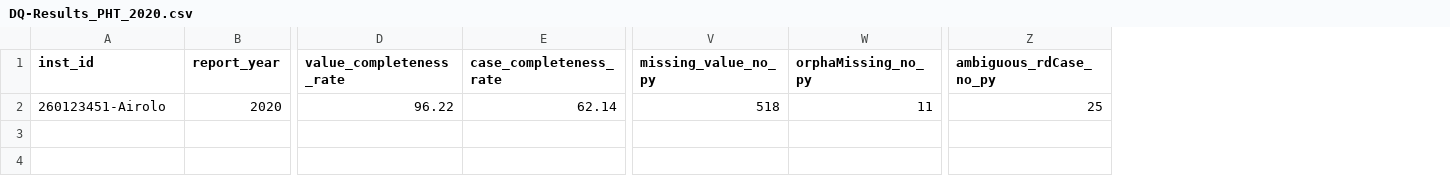
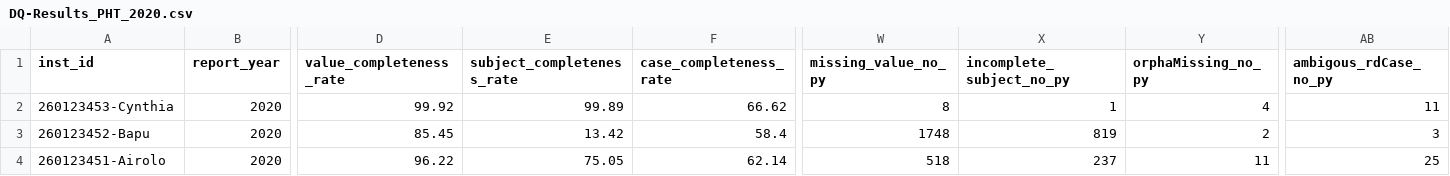
Before and after one commit to KaisTahar/cordDqChecker-MIM, a CSV file: PHT/Data/Export/DQ-Results_PHT_2020.csv, drawn as a sheet; only a part is shown, gaps mark what is left out; addresses are those after the commit; rows hold the shown columns only; the diff names each change by its address in the sheet, - before the commit and + after, or states it on an @@ line.

Commit message:
add subject completeness and update distributed DQAs

```diff
--- a/PHT/Data/Export/DQ-Results_PHT_2020.csv
+++ b/PHT/Data/Export/DQ-Results_PHT_2020.csv
+column E (subject_completeness_rate), row 4: 75.05
+column X (incomplete_subject_no_py), row 4: 237
-AB1: ambiguous_rdCase_no_py
+AB1: ambigous_rdCase_no_py
+row 2: 260123453-Cynthia | 2020 | 99.92 | 99.89 | 66.62 | 8 | 1 | 4 | 11
+row 3: 260123452-Bapu | 2020 | 85.45 | 13.42 | 58.4 | 1748 | 819 | 2 | 3
```
Also changed, not shown: 1 other file.
